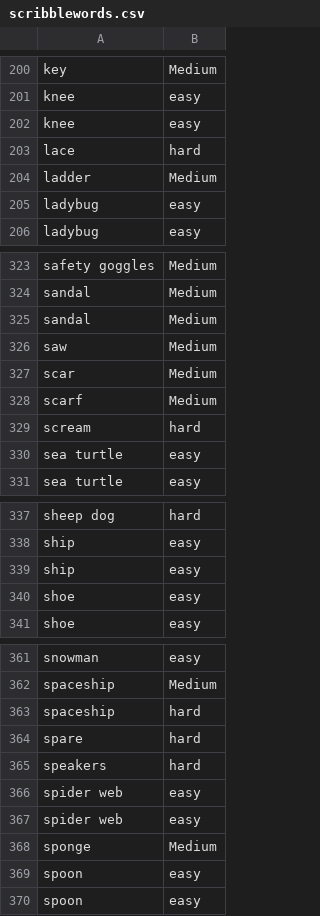
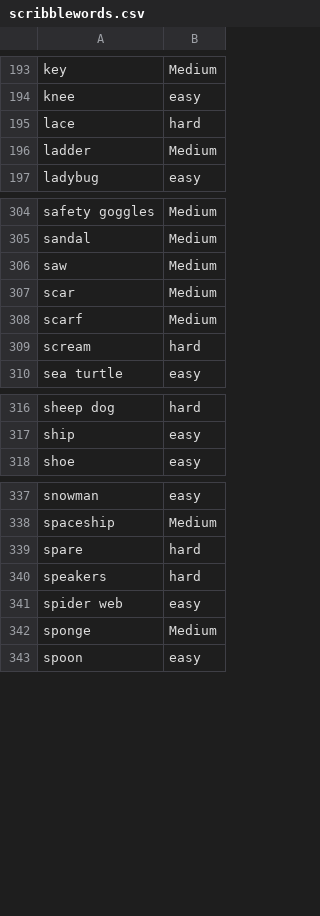
Before and after one commit to mikec52/good-answer, a CSV file: scribblewords.csv, drawn as a sheet; only a part is shown, gaps mark what is left out; the diff covers the shown part only.

```diff
--- a/scribblewords.csv
+++ b/scribblewords.csv
@@ -201,6 +194,4 @@ key,Medium
 knee,easy
-knee,easy
 lace,hard
 ladder,Medium
-ladybug,easy
 ladybug,easy
@@ -324,3 +305,2 @@ safety goggles,Medium
 sandal,Medium
-sandal,Medium
 saw,Medium
@@ -329,3 +309,2 @@ scarf,Medium
 scream,hard
-sea turtle,easy
 sea turtle,easy
@@ -338,4 +317,2 @@ sheep dog,hard
 ship,easy
-ship,easy
-shoe,easy
 shoe,easy
@@ -362,3 +338,2 @@ snowman,easy
 spaceship,Medium
-spaceship,hard
 spare,hard
@@ -366,5 +341,3 @@ speakers,hard
 spider web,easy
-spider web,easy
 sponge,Medium
-spoon,easy
 spoon,easy
```
Also changed, not shown: 23 removed rows elsewhere in this file, tooltips.csv, 2 other files.
